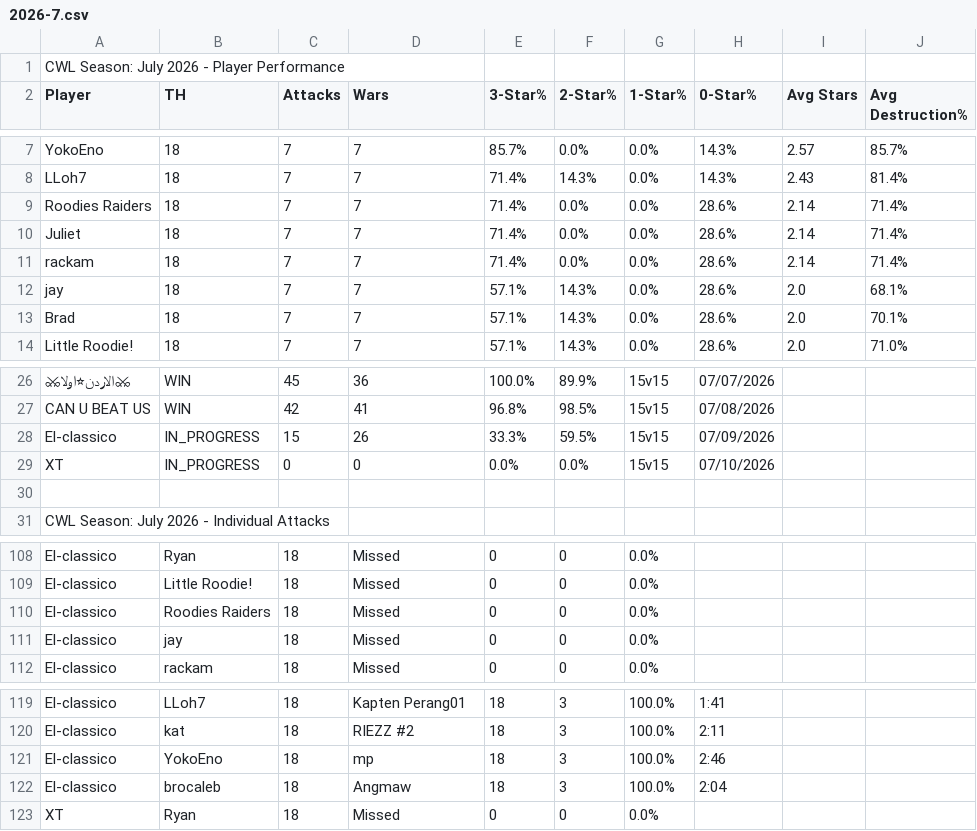
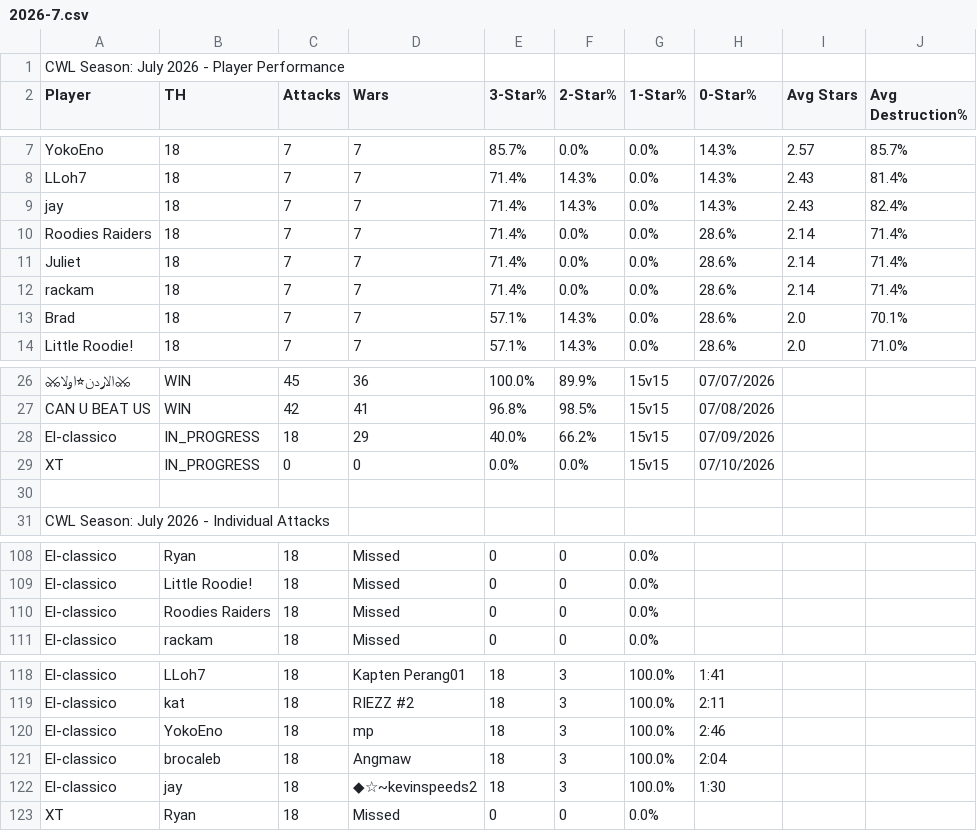
Before and after one commit to Silvester13-SOS/clash-war-analytics, a CSV file: docs/data/cwl-season/2026-7.csv, drawn as a sheet; only a part is shown, gaps mark what is left out; removed rows and columns are numbered as before the commit, all else as after; the diff names each change by its address in the sheet, - before the commit and + after, or states it on an @@ line.

```diff
--- a/docs/data/cwl-season/2026-7.csv
+++ b/docs/data/cwl-season/2026-7.csv
+row 9: jay | 18 | 7 | 7 | 71.4% | 14.3% | 0.0% | 14.3% | 2.43 | 82.4%
-row 12: jay | 18 | 7 | 7 | 57.1% | 14.3% | 0.0% | 28.6% | 2.0 | 68.1%
-C28 (Attacks): 15
+C28 (Attacks): 18
-D28 (Wars): 26
+D28 (Wars): 29
-E28 (3-Star%): 33.3%
+E28 (3-Star%): 40.0%
-F28 (2-Star%): 59.5%
+F28 (2-Star%): 66.2%
-row 111: El-classico | jay | 18 | Missed | 0 | 0 | 0.0%
+row 122: El-classico | jay | 18 | ◆☆~kevinspeeds2 | 18 | 3 | 100.0% | 1:30
```
Also changed, not shown: 14 other files.
